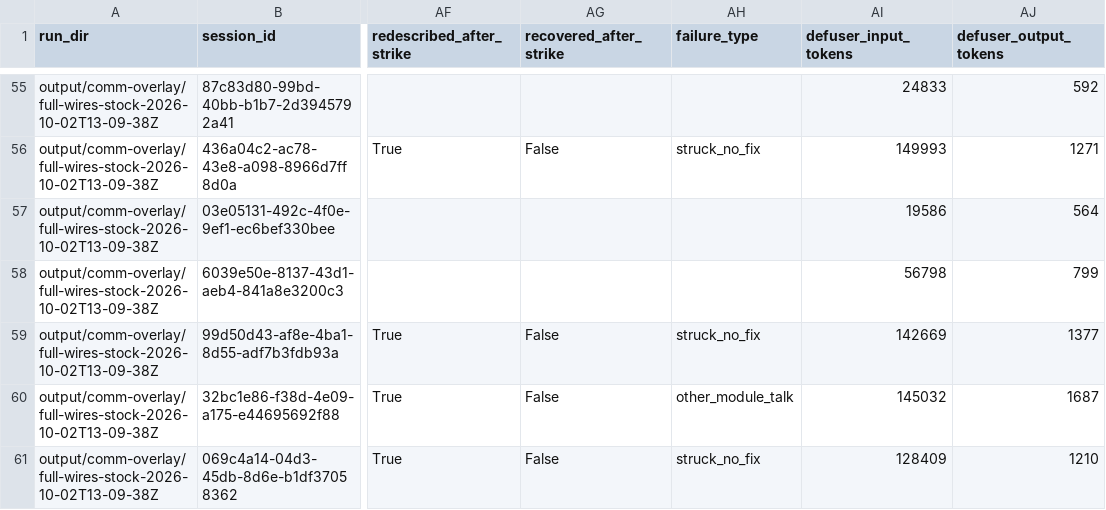
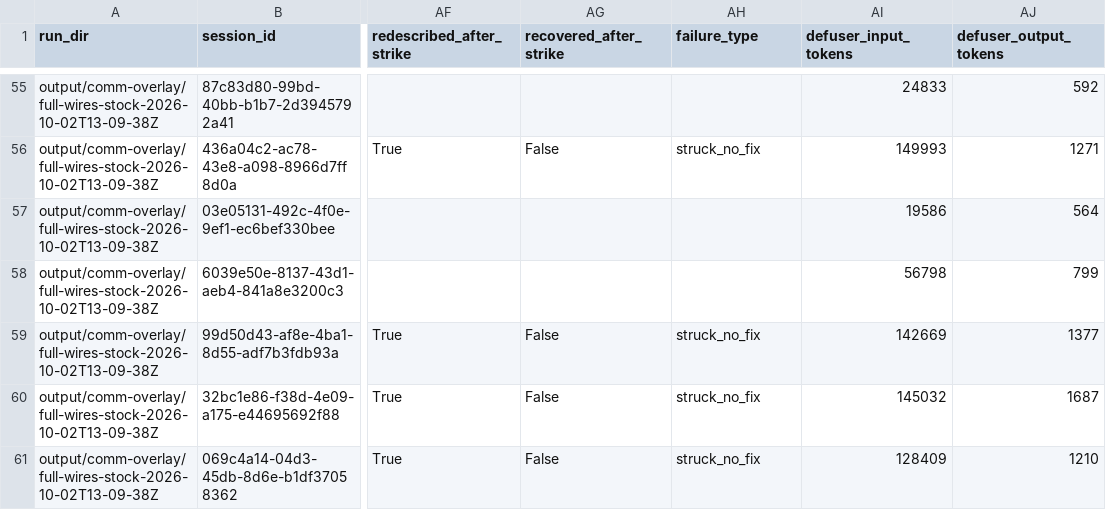
Before and after one commit to devadhathan/gptnt-wires-findings, a CSV file: evidence/stock/summary.csv, drawn as a sheet; only a part is shown, gaps mark what is left out; the diff covers the shown part only; the diff names each change by its address in the sheet, - before the commit and + after, or states it on an @@ line.

```diff
--- a/evidence/stock/summary.csv
+++ b/evidence/stock/summary.csv
-AH60 (failure_type): other_module_talk
+AH60 (failure_type): struck_no_fix
```
Also changed, not shown: 21 edited cells elsewhere in this file, evidence/overlay/summary.csv, 4 other files.
